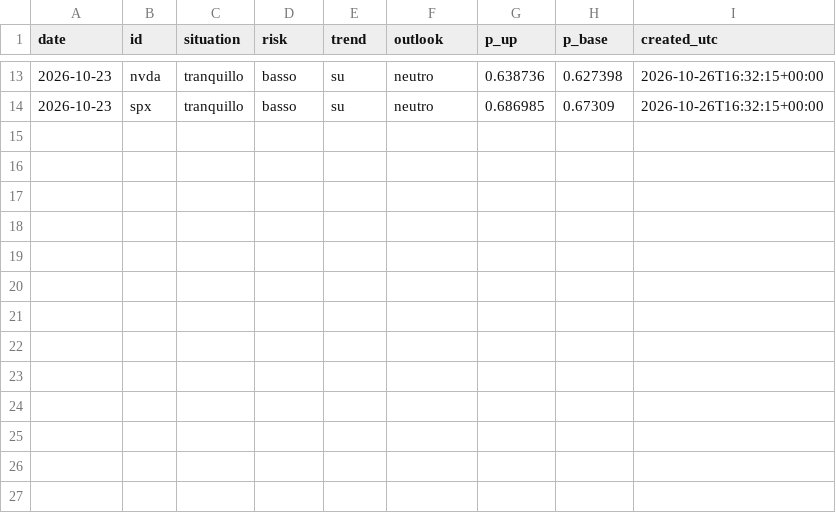
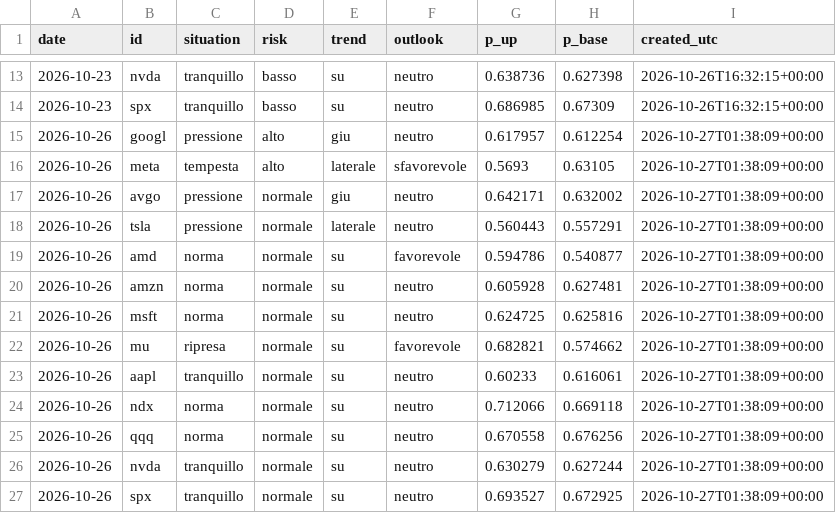
Before and after one commit to ST80Dev/FinanceNow, a CSV file: results/live/assessment_log.csv, drawn as a sheet; only a part is shown, gaps mark what is left out; the diff names each change by its address in the sheet, - before the commit and + after, or states it on an @@ line.

```diff
--- a/results/live/assessment_log.csv
+++ b/results/live/assessment_log.csv
+row 15: 2026-10-26 | googl | pressione | alto | giu | neutro | 0.617957 | 0.612254 | 2026-10-27T01:38:09+00:00
+row 16: 2026-10-26 | meta | tempesta | alto | laterale | sfavorevole | 0.5693 | 0.63105 | 2026-10-27T01:38:09+00:00
+row 17: 2026-10-26 | avgo | pressione | normale | giu | neutro | 0.642171 | 0.632002 | 2026-10-27T01:38:09+00:00
+row 18: 2026-10-26 | tsla | pressione | normale | laterale | neutro | 0.560443 | 0.557291 | 2026-10-27T01:38:09+00:00
+row 19: 2026-10-26 | amd | norma | normale | su | favorevole | 0.594786 | 0.540877 | 2026-10-27T01:38:09+00:00
+row 20: 2026-10-26 | amzn | norma | normale | su | neutro | 0.605928 | 0.627481 | 2026-10-27T01:38:09+00:00
+row 21: 2026-10-26 | msft | norma | normale | su | neutro | 0.624725 | 0.625816 | 2026-10-27T01:38:09+00:00
+row 22: 2026-10-26 | mu | ripresa | normale | su | favorevole | 0.682821 | 0.574662 | 2026-10-27T01:38:09+00:00
+row 23: 2026-10-26 | aapl | tranquillo | normale | su | neutro | 0.60233 | 0.616061 | 2026-10-27T01:38:09+00:00
+row 24: 2026-10-26 | ndx | norma | normale | su | neutro | 0.712066 | 0.669118 | 2026-10-27T01:38:09+00:00
+row 25: 2026-10-26 | qqq | norma | normale | su | neutro | 0.670558 | 0.676256 | 2026-10-27T01:38:09+00:00
+row 26: 2026-10-26 | nvda | tranquillo | normale | su | neutro | 0.630279 | 0.627244 | 2026-10-27T01:38:09+00:00
+row 27: 2026-10-26 | spx | tranquillo | normale | su | neutro | 0.693527 | 0.672925 | 2026-10-27T01:38:09+00:00
```
Also changed, not shown: results/live/direction_forecasts.csv, 43 other files.
